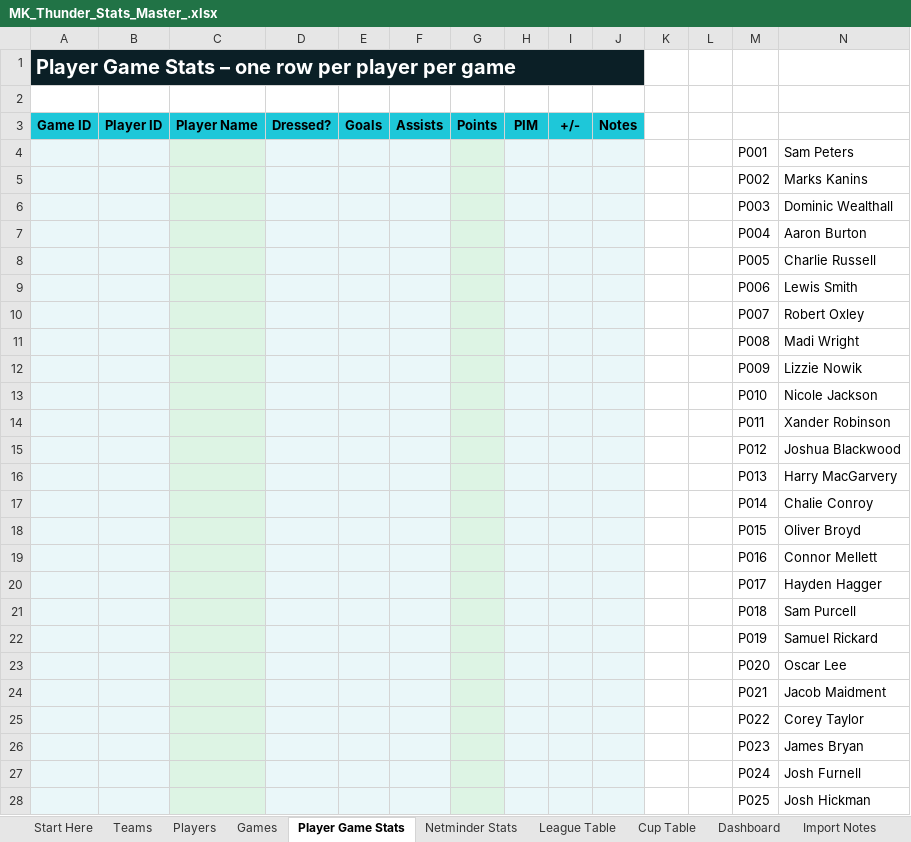
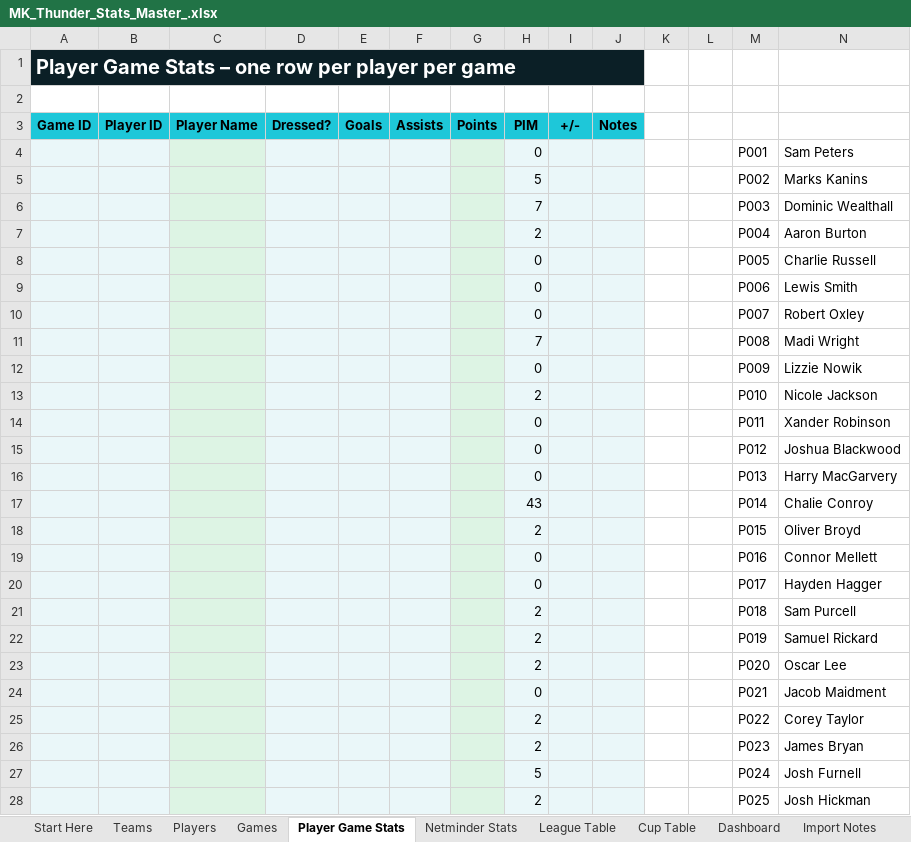
Before and after one commit to Howardmoon76/mk-thunder-stats-v2, an Excel workbook: MK_Thunder_Stats_Master_.xlsx, sheet Player Game Stats, drawn as a sheet; only a part is shown; values as stored, in another font and other column widths than the file's, no borders; the diff covers the shown part only; the diff names each change by its address in the sheet, - before the commit and + after, or states it on an @@ line.

Commit message:
Add files via upload

```diff
--- a/MK_Thunder_Stats_Master_.xlsx (sheet Player Game Stats)
+++ b/MK_Thunder_Stats_Master_.xlsx (sheet Player Game Stats)
-H4 (PIM): (empty)
+H4 (PIM): 0
-H5 (PIM): (empty)
+H5 (PIM): 5
-H6 (PIM): (empty)
+H6 (PIM): 7
-H7 (PIM): (empty)
+H7 (PIM): 2
-H8:H10 (PIM): (empty)
+H8:H10 (PIM): 0
-H11 (PIM): (empty)
+H11 (PIM): 7
-H12 (PIM): (empty)
+H12 (PIM): 0
-H13 (PIM): (empty)
+H13 (PIM): 2
-H14:H16 (PIM): (empty)
+H14:H16 (PIM): 0
-H17 (PIM): (empty)
+H17 (PIM): 43
-H18 (PIM): (empty)
+H18 (PIM): 2
-H19:H20 (PIM): (empty)
+H19:H20 (PIM): 0
-H21:H23 (PIM): (empty)
+H21:H23 (PIM): 2
-H24 (PIM): (empty)
+H24 (PIM): 0
-H25:H26 (PIM): (empty)
+H25:H26 (PIM): 2
-H27 (PIM): (empty)
+H27 (PIM): 5
-H28 (PIM): (empty)
+H28 (PIM): 2
```
Also changed, not shown: 28 removed rows and 8 edited cells elsewhere in this sheet, formulas that keep their value.
